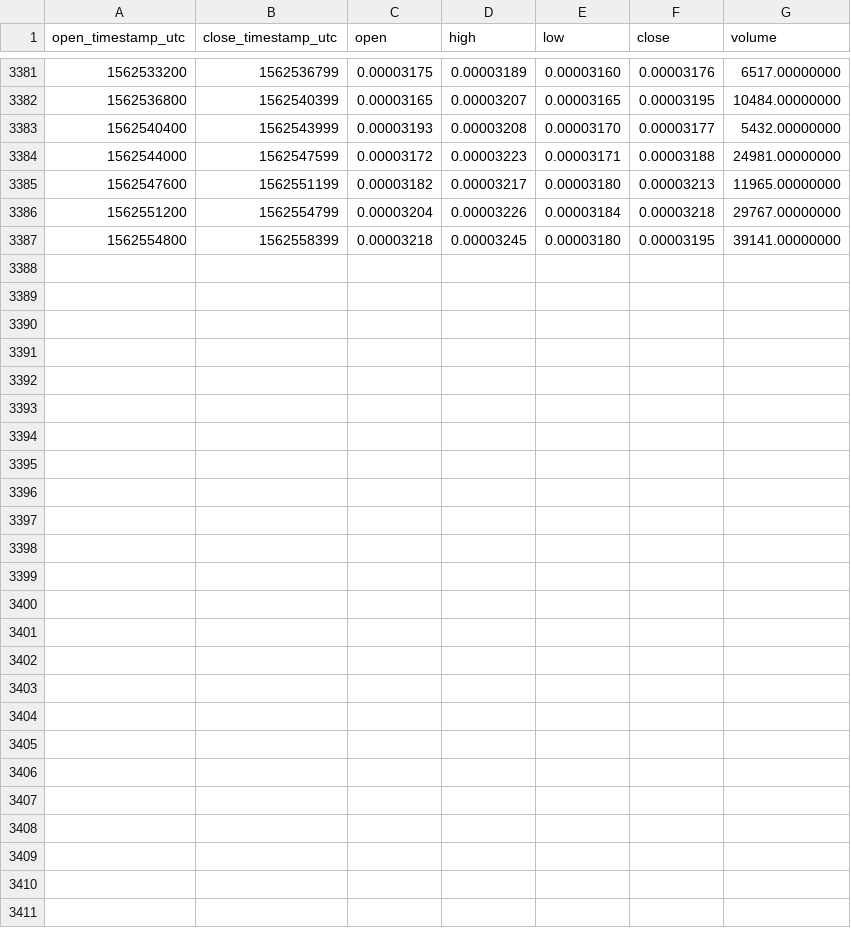
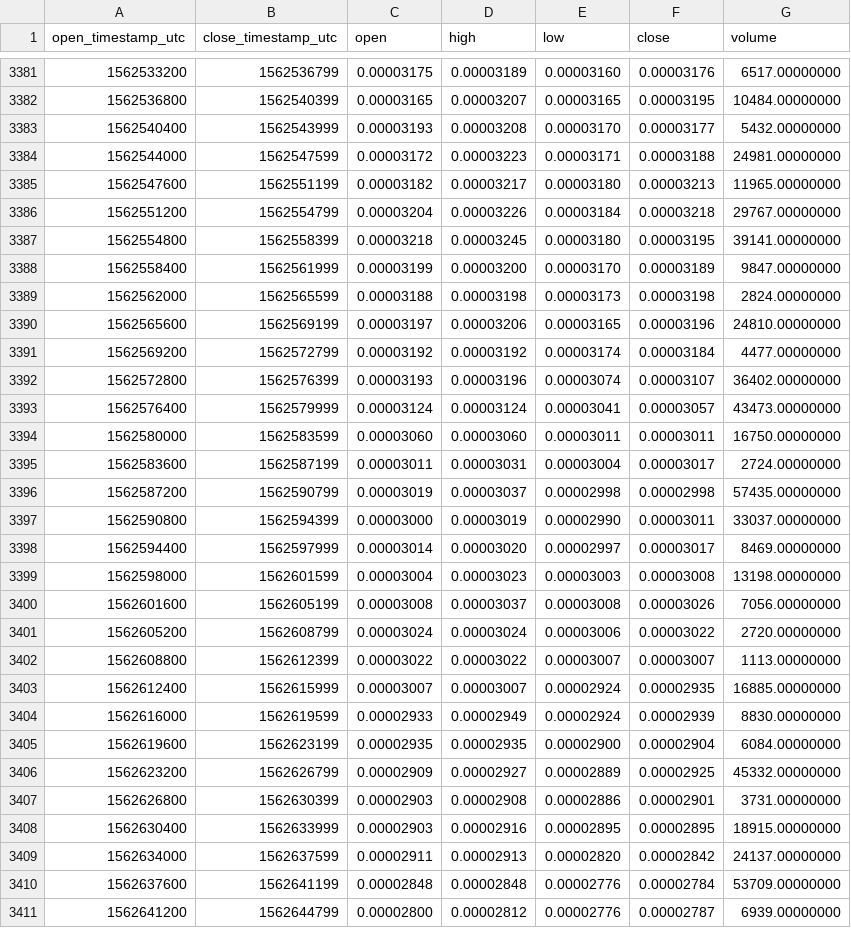
Before and after one commit to cryptobigbro/binance-ONGBTC, a CSV file: binance-ONGBTC-1h.csv, drawn as a sheet; only a part is shown, gaps mark what is left out; the diff names each change by its address in the sheet, - before the commit and + after, or states it on an @@ line.

Commit message:
Update OHLCV data.

```diff
--- a/binance-ONGBTC-1h.csv
+++ b/binance-ONGBTC-1h.csv
+row 3388: 1562558400 | 1562561999 | 0.00003199 | 0.00003200 | 0.00003170 | 0.00003189 | 9847.00000000
+row 3389: 1562562000 | 1562565599 | 0.00003188 | 0.00003198 | 0.00003173 | 0.00003198 | 2824.00000000
+row 3390: 1562565600 | 1562569199 | 0.00003197 | 0.00003206 | 0.00003165 | 0.00003196 | 24810.00000000
+row 3391: 1562569200 | 1562572799 | 0.00003192 | 0.00003192 | 0.00003174 | 0.00003184 | 4477.00000000
+row 3392: 1562572800 | 1562576399 | 0.00003193 | 0.00003196 | 0.00003074 | 0.00003107 | 36402.00000000
+row 3393: 1562576400 | 1562579999 | 0.00003124 | 0.00003124 | 0.00003041 | 0.00003057 | 43473.00000000
+row 3394: 1562580000 | 1562583599 | 0.00003060 | 0.00003060 | 0.00003011 | 0.00003011 | 16750.00000000
+row 3395: 1562583600 | 1562587199 | 0.00003011 | 0.00003031 | 0.00003004 | 0.00003017 | 2724.00000000
+row 3396: 1562587200 | 1562590799 | 0.00003019 | 0.00003037 | 0.00002998 | 0.00002998 | 57435.00000000
+row 3397: 1562590800 | 1562594399 | 0.00003000 | 0.00003019 | 0.00002990 | 0.00003011 | 33037.00000000
+row 3398: 1562594400 | 1562597999 | 0.00003014 | 0.00003020 | 0.00002997 | 0.00003017 | 8469.00000000
+row 3399: 1562598000 | 1562601599 | 0.00003004 | 0.00003023 | 0.00003003 | 0.00003008 | 13198.00000000
+row 3400: 1562601600 | 1562605199 | 0.00003008 | 0.00003037 | 0.00003008 | 0.00003026 | 7056.00000000
+row 3401: 1562605200 | 1562608799 | 0.00003024 | 0.00003024 | 0.00003006 | 0.00003022 | 2720.00000000
+row 3402: 1562608800 | 1562612399 | 0.00003022 | 0.00003022 | 0.00003007 | 0.00003007 | 1113.00000000
+row 3403: 1562612400 | 1562615999 | 0.00003007 | 0.00003007 | 0.00002924 | 0.00002935 | 16885.00000000
+row 3404: 1562616000 | 1562619599 | 0.00002933 | 0.00002949 | 0.00002924 | 0.00002939 | 8830.00000000
+row 3405: 1562619600 | 1562623199 | 0.00002935 | 0.00002935 | 0.00002900 | 0.00002904 | 6084.00000000
+row 3406: 1562623200 | 1562626799 | 0.00002909 | 0.00002927 | 0.00002889 | 0.00002925 | 45332.00000000
+row 3407: 1562626800 | 1562630399 | 0.00002903 | 0.00002908 | 0.00002886 | 0.00002901 | 3731.00000000
+row 3408: 1562630400 | 1562633999 | 0.00002903 | 0.00002916 | 0.00002895 | 0.00002895 | 18915.00000000
+row 3409: 1562634000 | 1562637599 | 0.00002911 | 0.00002913 | 0.00002820 | 0.00002842 | 24137.00000000
+row 3410: 1562637600 | 1562641199 | 0.00002848 | 0.00002848 | 0.00002776 | 0.00002784 | 53709.00000000
+row 3411: 1562641200 | 1562644799 | 0.00002800 | 0.00002812 | 0.00002776 | 0.00002787 | 6939.00000000
```
Also changed, not shown: binance-ONGBTC-1d.csv.
